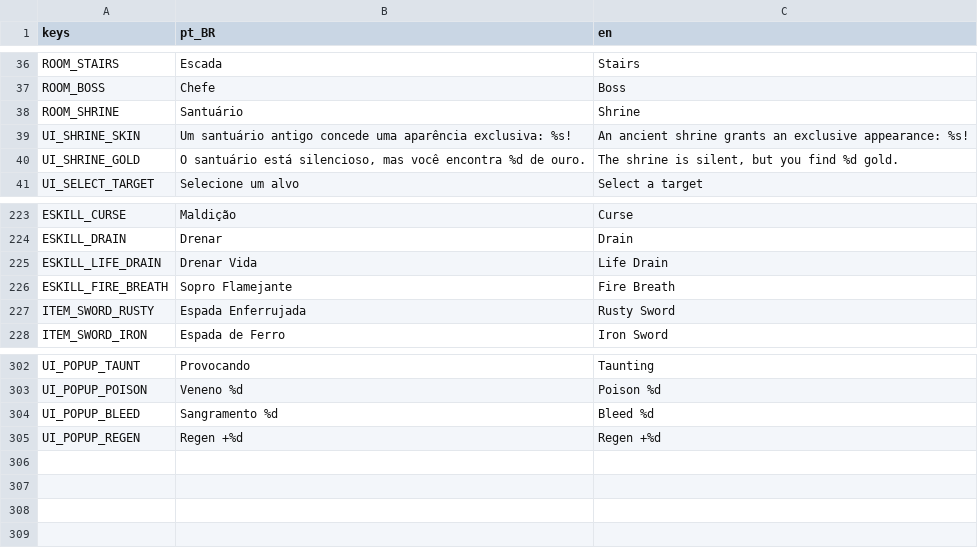
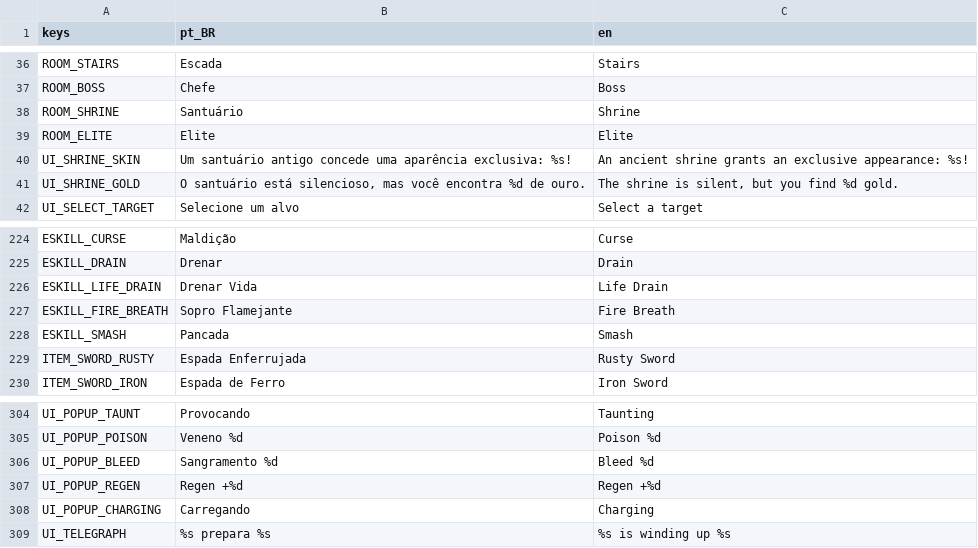
Before and after one commit to RoxtonRD/dungeon-rpg, a CSV file: i18n/translations.csv, drawn as a sheet; only a part is shown, gaps mark what is left out; the diff names each change by its address in the sheet, - before the commit and + after, or states it on an @@ line.

```diff
--- a/i18n/translations.csv
+++ b/i18n/translations.csv
+row 39: ROOM_ELITE | Elite | Elite
+row 228: ESKILL_SMASH | Pancada | Smash
+row 308: UI_POPUP_CHARGING | Carregando | Charging
+row 309: UI_TELEGRAPH | %s prepara %s | %s is winding up %s
```
Also changed, not shown: 46 other files.
